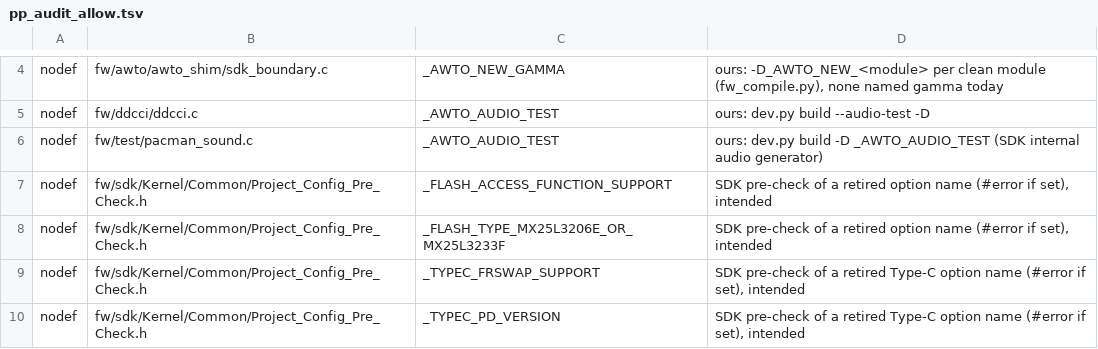
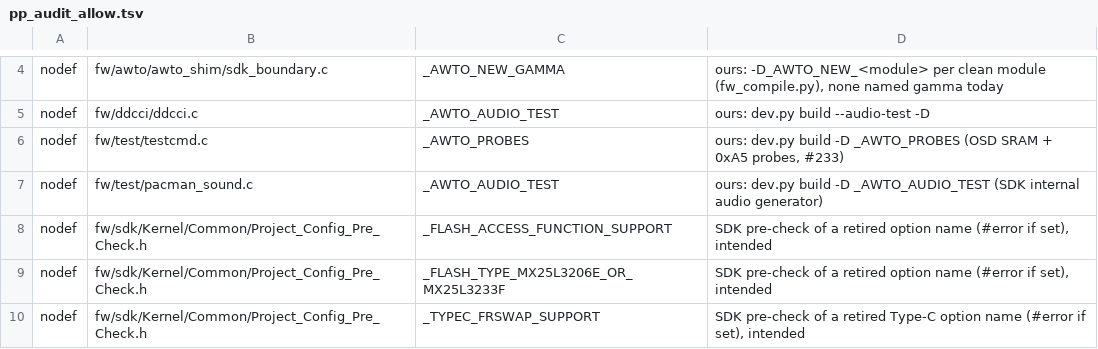
Before and after one commit to awto-au/awto-ddc, a TSV file: fw/pp_audit_allow.tsv, drawn as a sheet; only a part is shown, gaps mark what is left out; the shorter side is filled out with more unchanged rows.

```diff
--- a/fw/pp_audit_allow.tsv
+++ b/fw/pp_audit_allow.tsv
@@ -5,2 +5,3 @@ nodef	fw/awto/awto_shim/sdk_boundary.c	_AWTO_NEW_GAMMA	ours: -D_AWTO_NEW_<module
 nodef	fw/ddcci/ddcci.c	_AWTO_AUDIO_TEST	ours: dev.py build --audio-test -D
+nodef	fw/test/testcmd.c	_AWTO_PROBES	ours: dev.py build -D _AWTO_PROBES (OSD SRAM + 0xA5 probes, #233)
 nodef	fw/test/pacman_sound.c	_AWTO_AUDIO_TEST	ours: dev.py build -D _AWTO_AUDIO_TEST (SDK internal audio generator)
```
Also changed, not shown: fw/bank_layout.tsv, 9 other files.
